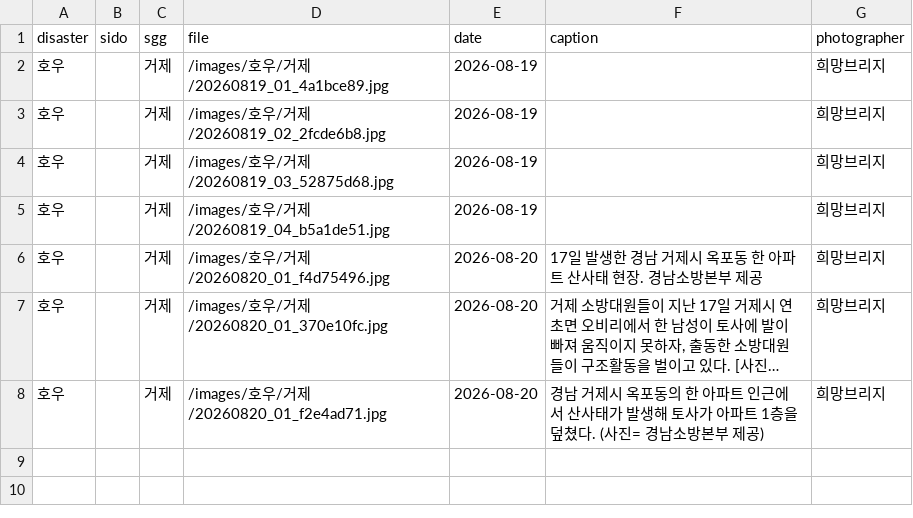
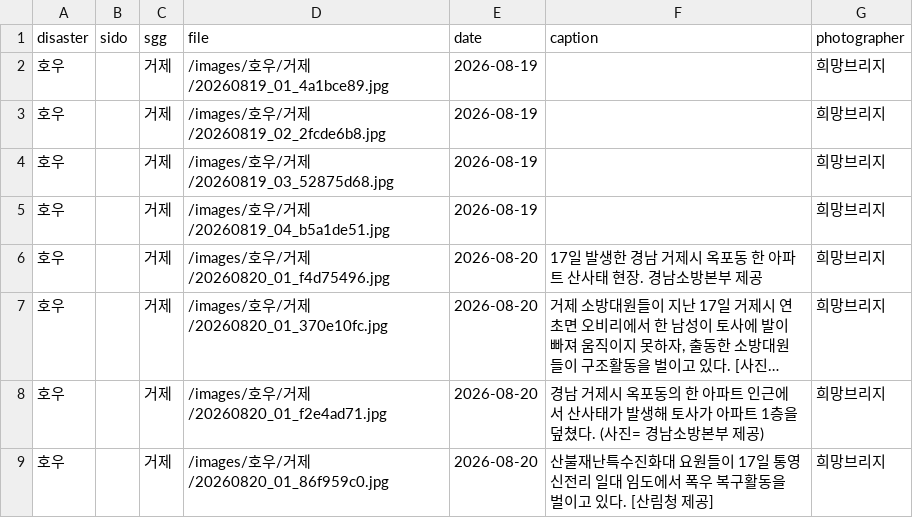
Before and after one commit to kyusik79/hopebridge-disastermap, a CSV file: data/photos.csv, drawn as a sheet; long unchanged cells end in …; the diff names each change by its address in the sheet, - before the commit and + after, or states it on an @@ line.

Commit message:
Update field photo registry

```diff
--- a/data/photos.csv
+++ b/data/photos.csv
+row 9: 호우 |  | 거제 | /images/호우/거제/20260820_01_86f959c0.jpg | 2026-08-20 | 산불재난특수진화대 요원들이 17일 통영 신전리 일대 임도에서 폭우 복구활동을 벌이고 있다. [산림청 제공] | 희망브리지
```
